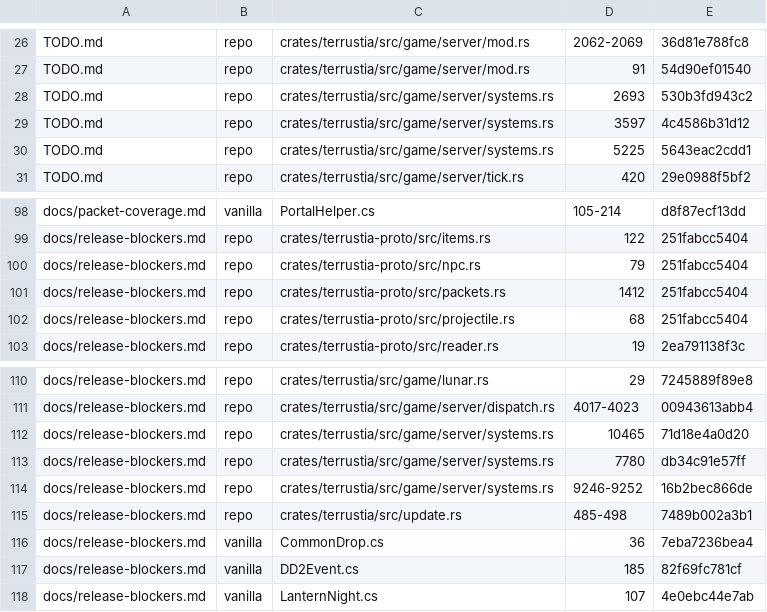
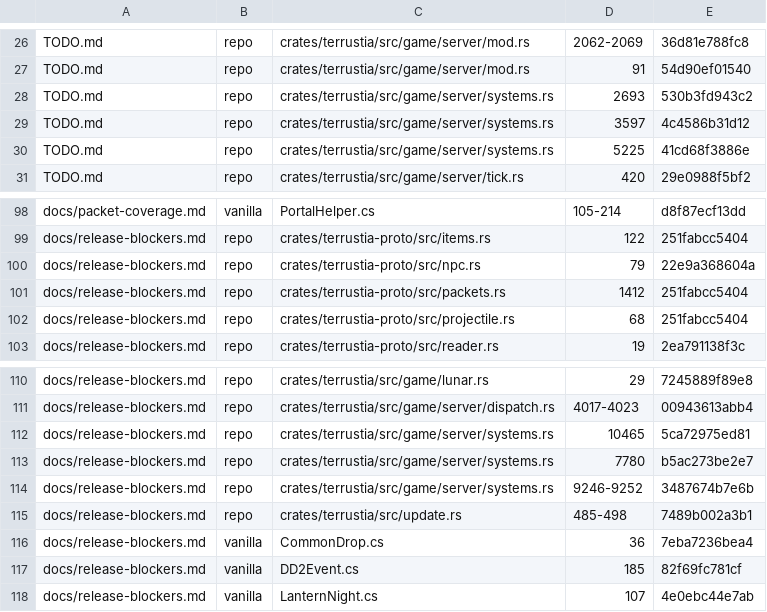
Before and after one commit to bybrooklyn/terrustia, a TSV file: docs/doc-citations.tsv, drawn as a sheet; only a part is shown, gaps mark what is left out.

```diff
--- a/docs/doc-citations.tsv
+++ b/docs/doc-citations.tsv
@@ -29,3 +29,3 @@ TODO.md	repo	crates/terrustia/src/game/server/systems.rs	2693	530b3fd943c2
 TODO.md	repo	crates/terrustia/src/game/server/systems.rs	3597	4c4586b31d12
-TODO.md	repo	crates/terrustia/src/game/server/systems.rs	5225	5643eac2cdd1
+TODO.md	repo	crates/terrustia/src/game/server/systems.rs	5225	41cd68f3886e
 TODO.md	repo	crates/terrustia/src/game/server/tick.rs	420	29e0988f5bf2
@@ -99,3 +99,3 @@ docs/packet-coverage.md	vanilla	PortalHelper.cs	105-214	d8f87ecf13dd
 docs/release-blockers.md	repo	crates/terrustia-proto/src/items.rs	122	251fabcc5404
-docs/release-blockers.md	repo	crates/terrustia-proto/src/npc.rs	79	251fabcc5404
+docs/release-blockers.md	repo	crates/terrustia-proto/src/npc.rs	79	22e9a368604a
 docs/release-blockers.md	repo	crates/terrustia-proto/src/packets.rs	1412	251fabcc5404
@@ -111,5 +111,5 @@ docs/release-blockers.md	repo	crates/terrustia/src/game/lunar.rs	29	7245889f89e8
 docs/release-blockers.md	repo	crates/terrustia/src/game/server/dispatch.rs	4017-4023	00943613abb4
-docs/release-blockers.md	repo	crates/terrustia/src/game/server/systems.rs	10465	71d18e4a0d20
-docs/release-blockers.md	repo	crates/terrustia/src/game/server/systems.rs	7780	db34c91e57ff
-docs/release-blockers.md	repo	crates/terrustia/src/game/server/systems.rs	9246-9252	16b2bec866de
+docs/release-blockers.md	repo	crates/terrustia/src/game/server/systems.rs	10465	5ca72975ed81
+docs/release-blockers.md	repo	crates/terrustia/src/game/server/systems.rs	7780	b5ac273be2e7
+docs/release-blockers.md	repo	crates/terrustia/src/game/server/systems.rs	9246-9252	3487674b7e6b
 docs/release-blockers.md	repo	crates/terrustia/src/update.rs	485-498	7489b002a3b1
```
Also changed, not shown: 2 other files.
